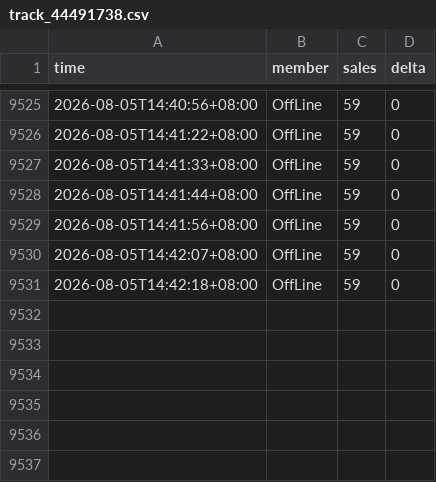
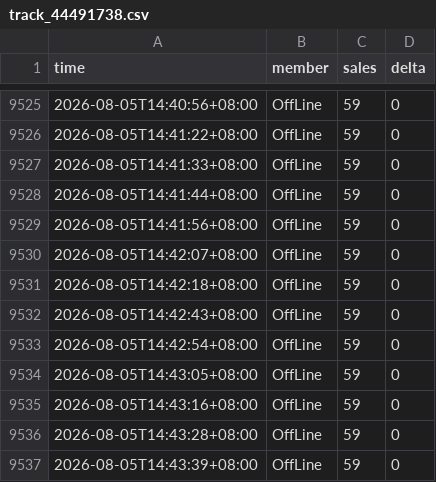
Before and after one commit to aaazha686-oss/ktown4u-fansign-tracker, a CSV file: data/track_44491738.csv, drawn as a sheet; only a part is shown, gaps mark what is left out; the diff names each change by its address in the sheet, - before the commit and + after, or states it on an @@ line.

```diff
--- a/data/track_44491738.csv
+++ b/data/track_44491738.csv
+row 9532: 2026-08-05T14:42:43+08:00 | OffLine | 59 | 0
+row 9533: 2026-08-05T14:42:54+08:00 | OffLine | 59 | 0
+row 9534: 2026-08-05T14:43:05+08:00 | OffLine | 59 | 0
+row 9535: 2026-08-05T14:43:16+08:00 | OffLine | 59 | 0
+row 9536: 2026-08-05T14:43:28+08:00 | OffLine | 59 | 0
+row 9537: 2026-08-05T14:43:39+08:00 | OffLine | 59 | 0
```
Also changed, not shown: data/track_44495898.csv, 5 other files.
